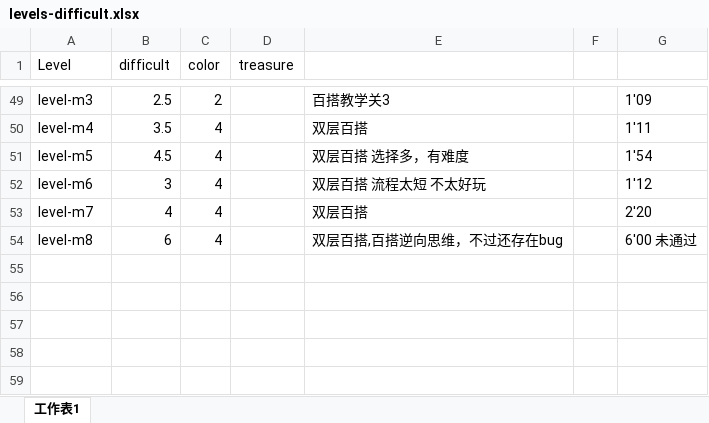
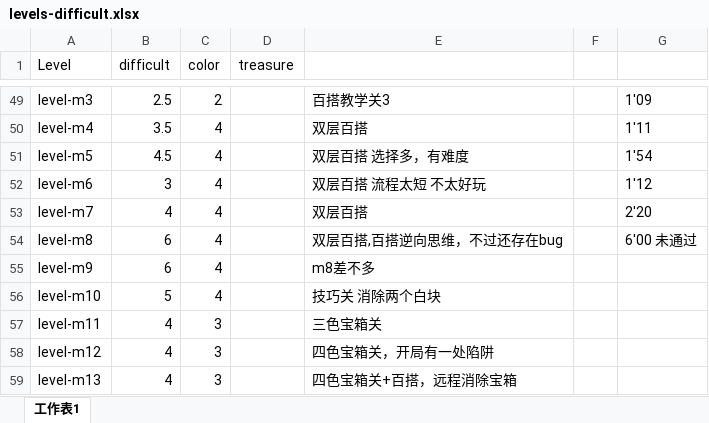
Before and after one commit to justmade/blockdooms, an Excel workbook: BlockDisappear/docments/levels-difficult.xlsx, sheet 工作表1, drawn as a sheet; only a part is shown, gaps mark what is left out; values as stored, in another font and other column widths than the file's, no borders; the diff names each change by its address in the sheet, - before the commit and + after, or states it on an @@ line.

Commit message:
Level config

```diff
--- a/BlockDisappear/docments/levels-difficult.xlsx (sheet 工作表1)
+++ b/BlockDisappear/docments/levels-difficult.xlsx (sheet 工作表1)
+row 55: level-m9 | 6 | 4 |  | m8差不多
+row 56: level-m10 | 5 | 4 |  | 技巧关 消除两个白块
+row 57: level-m11 | 4 | 3 |  | 三色宝箱关
+row 58: level-m12 | 4 | 3 |  | 四色宝箱关，开局有一处陷阱
+row 59: level-m13 | 4 | 3 |  | 四色宝箱关+百搭，远程消除宝箱
```
